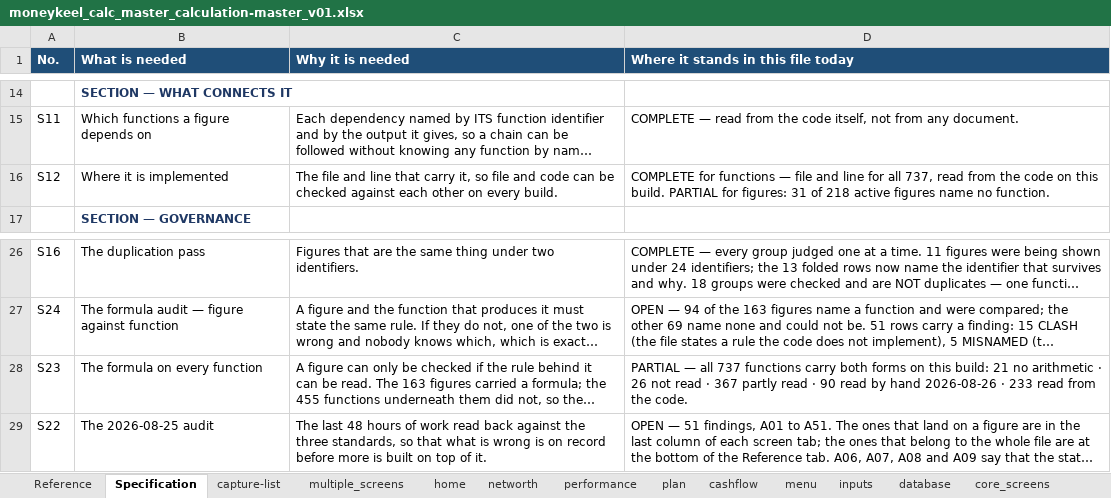
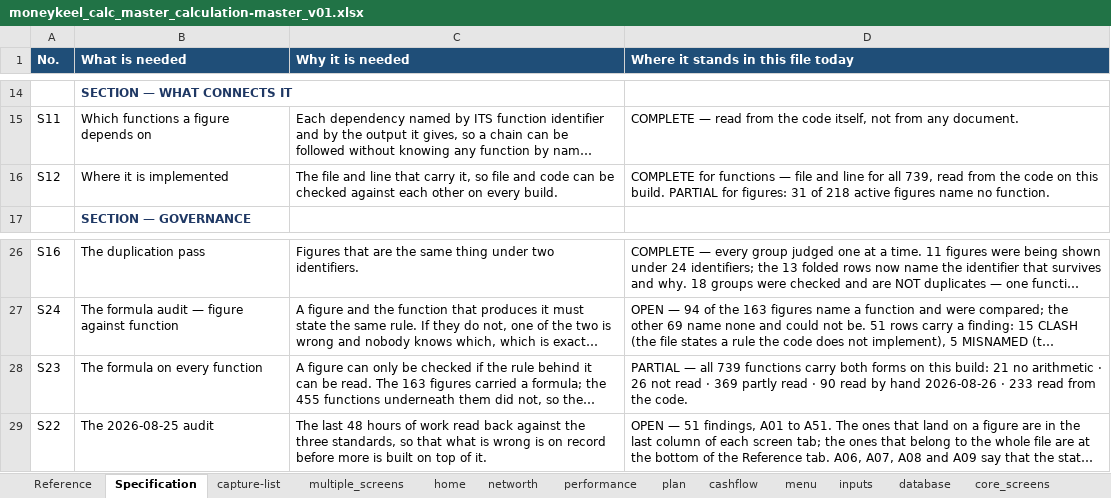
Before and after one commit to Finwise-io/finwise, an Excel workbook: MoneyKeel/documents/other/moneykeel_calc_master_calculation-master_v01.xlsx, sheet Specification, drawn as a sheet; only a part is shown, gaps mark what is left out; long unchanged cells end in …; values as stored, in another font and other column widths than the file's, no borders; the diff names each change by its address in the sheet, - before the commit and + after, or states it on an @@ line.

```diff
--- a/MoneyKeel/documents/other/moneykeel_calc_master_calculation-master_v01.xlsx (sheet Specification)
+++ b/MoneyKeel/documents/other/moneykeel_calc_master_calculation-master_v01.xlsx (sheet Specification)
-D16: …for all 737, read from…
+D16: …for all 739, read from…
-D28: …— all 737 functions carry both forms on this build: 21 no arithmetic · 26 not read · 367 partly read…
+D28: …— all 739 functions carry both forms on this build: 21 no arithmetic · 26 not read · 369 partly read…
```
Also changed, not shown: sheet functions_from_code, sheet performance, sheet functions_summary, sheet inputs, sheet multiple_screens, MoneyKeel/documents/decision-log/moneykeel_log_decisions_v01.xlsx, MoneyKeel/documents/other/moneykeel_calc_plan_workplan_v01.xlsx, 50 other files.
